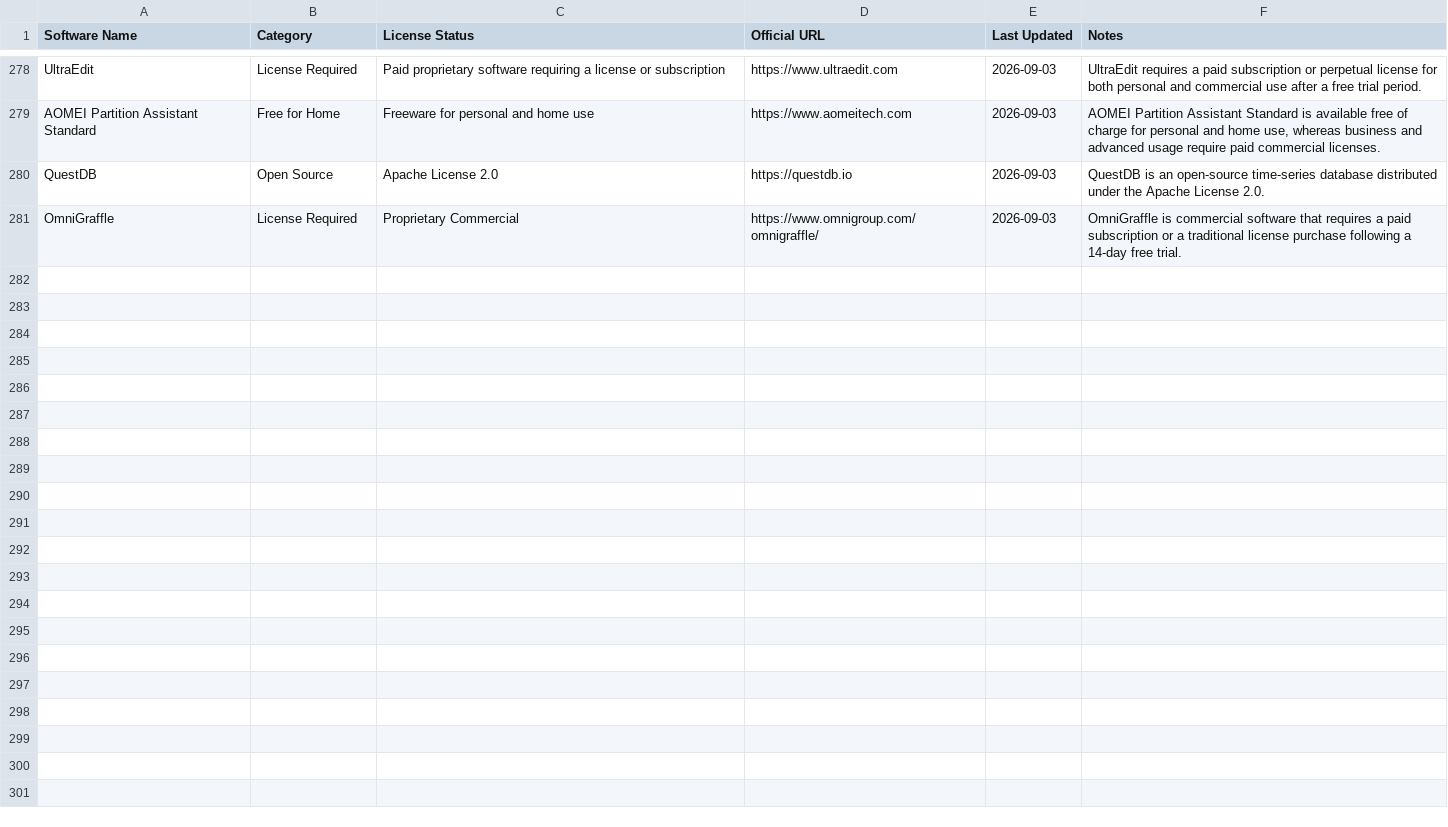
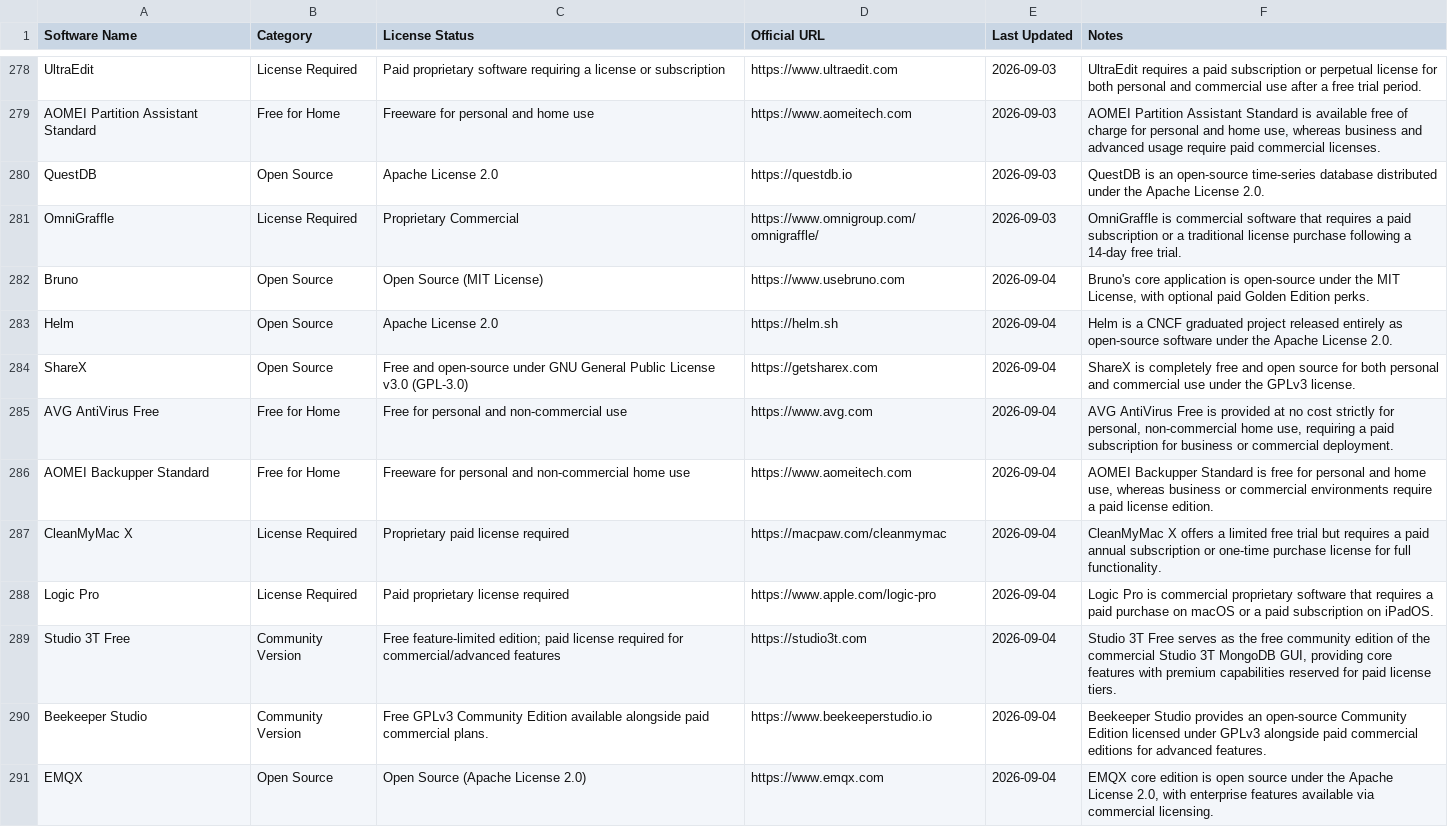
Before and after one commit to navneet-20/SoftwareLicense.fyi, a CSV file: data/software_list.csv, drawn as a sheet; only a part is shown, gaps mark what is left out.

```diff
--- a/data/software_list.csv
+++ b/data/software_list.csv
@@ -281 +281,11 @@ QuestDB,Open Source,Apache License 2.0,https://questdb.io,2026-09-03,QuestDB is
 OmniGraffle,License Required,Proprietary Commercial,https://www.omnigroup.com/omnigraffle/,2026-09-03,OmniGraffle is commercial software that requires a paid subscription or a traditional license purchase following a 14-day free trial.
+Bruno,Open Source,Open Source (MIT License),https://www.usebruno.com,2026-09-04,"Bruno's core application is open-source under the MIT License, with optional paid Golden Edition perks."
+Helm,Open Source,Apache License 2.0,https://helm.sh,2026-09-04,Helm is a CNCF graduated project released entirely as open-source software under the Apache License 2.0.
+ShareX,Open Source,Free and open-source under GNU General Public License v3.0 (GPL-3.0),https://getsharex.com,2026-09-04,ShareX is completely free and open source for both personal and commercial use under the GPLv3 license.
+AVG AntiVirus Free,Free for Home,Free for personal and non-commercial use,https://www.avg.com,2026-09-04,"AVG AntiVirus Free is provided at no cost strictly for personal, non-commercial home use, requiring a paid subscription for business or commercial deployment."
+AOMEI Backupper Standard,Free for Home,Freeware for personal and non-commercial home use,https://www.aomeitech.com,2026-09-04,"AOMEI Backupper Standard is free for personal and home use, whereas business or commercial environments require a paid license edition."
+CleanMyMac X,License Required,Proprietary paid license required,https://macpaw.com/cleanmymac,2026-09-04,CleanMyMac X offers a limited free trial but requires a paid annual subscription or one-time purchase license for full functionality.
+Logic Pro,License Required,Paid proprietary license required,https://www.apple.com/logic-pro,2026-09-04,Logic Pro is commercial proprietary software that requires a paid purchase on macOS or a paid subscription on iPadOS.
+Studio 3T Free,Community Version,Free feature-limited edition; paid license required for commercial/advanced features,https://studio3t.com,2026-09-04,"Studio 3T Free serves as the free community edition of the commercial Studio 3T MongoDB GUI, providing core features with premium capabilities reserved for paid license tiers."
+Beekeeper Studio,Community Version,Free GPLv3 Community Edition available alongside paid commercial plans.,https://www.beekeeperstudio.io,2026-09-04,Beekeeper Studio provides an open-source Community Edition licensed under GPLv3 alongside paid commercial editions for advanced features.
+EMQX,Open Source,Open Source (Apache License 2.0),https://www.emqx.com,2026-09-04,"EMQX core edition is open source under the Apache License 2.0, with enterprise features available via commercial licensing."
```
